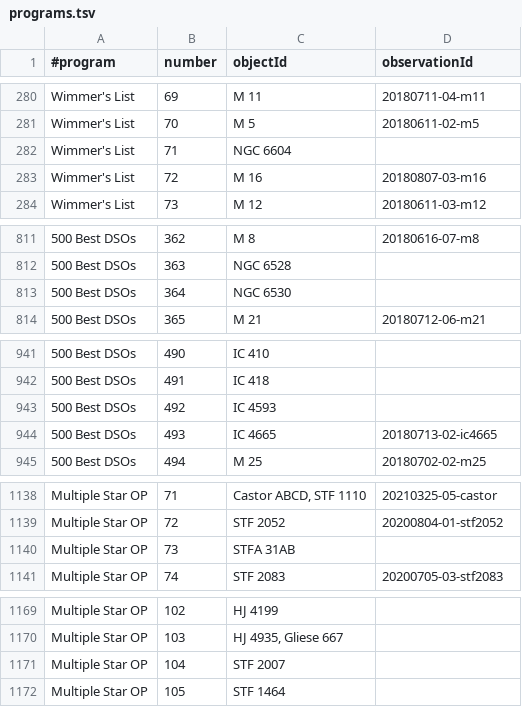
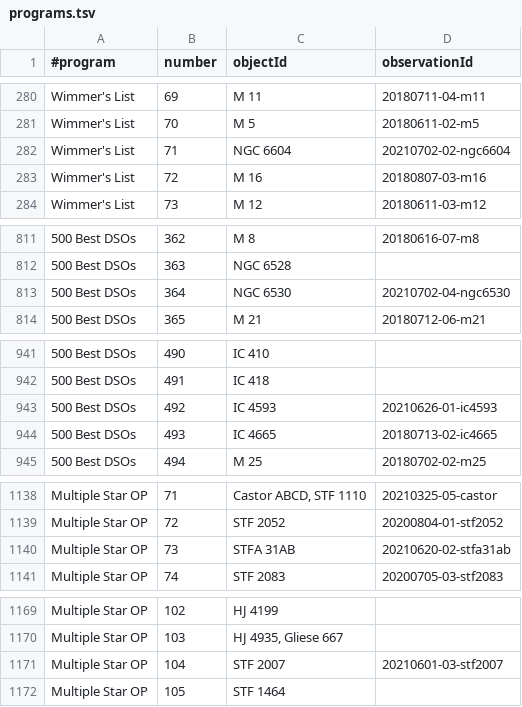
Before and after one commit to jonathanacross/astrodb, a TSV file: data/programs.tsv, drawn as a sheet; only a part is shown, gaps mark what is left out; the diff covers the shown part only; the diff names each change by its address in the sheet, - before the commit and + after, or states it on an @@ line.

Commit message:
adding observations through 2021-07-02

```diff
--- a/data/programs.tsv
+++ b/data/programs.tsv
-D282 (observationId): (empty)
+D282 (observationId): 20210702-02-ngc6604
-D813 (observationId): (empty)
+D813 (observationId): 20210702-04-ngc6530
-D943 (observationId): (empty)
+D943 (observationId): 20210626-01-ic4593
-D1140 (observationId): (empty)
+D1140 (observationId): 20210620-02-stfa31ab
-D1171 (observationId): (empty)
+D1171 (observationId): 20210601-03-stf2007
```
Also changed, not shown: 19 edited cells elsewhere in this file, data/objects.tsv, 1 other file.
